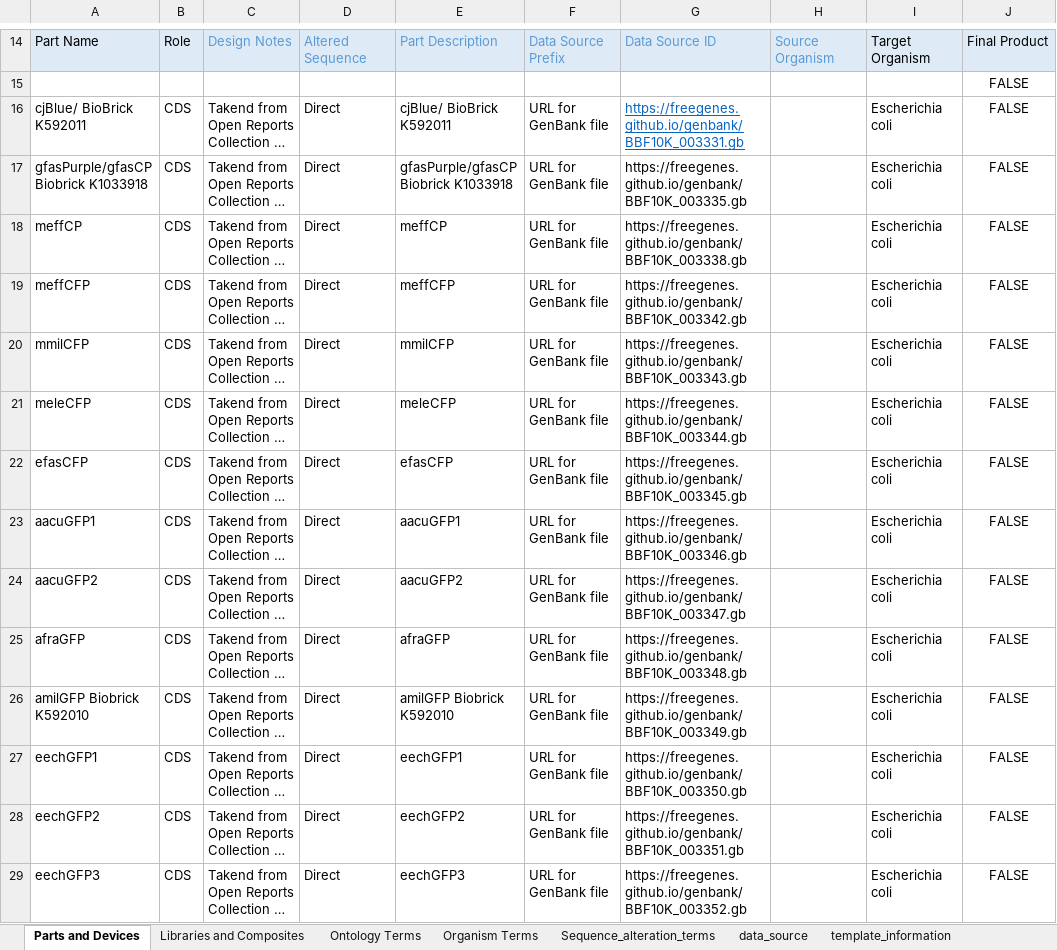
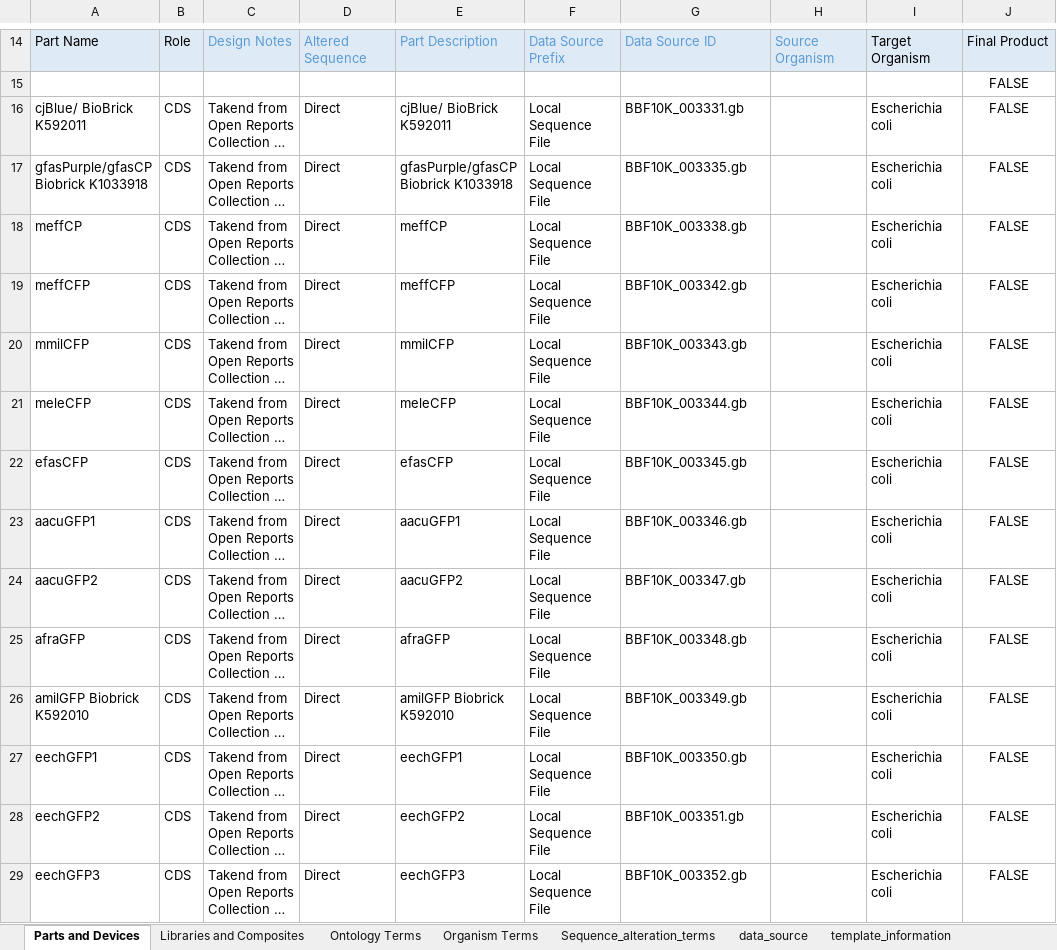
Before and after one commit to iGEM-Engineering/iGEM-distribution, an Excel workbook: Open Reporters Collection/Open Reporters Collection.xlsx, sheet Parts and Devices, drawn as a sheet; only a part is shown, gaps mark what is left out; long unchanged cells end in …; values as stored, in another font and other column widths than the file's, no borders; table styles not drawn; the diff covers the shown part only; the diff names each change by its address in the sheet, - before the commit and + after, or states it on an @@ line.

```diff
--- a/Open Reporters Collection/Open Reporters Collection.xlsx (sheet Parts and Devices)
+++ b/Open Reporters Collection/Open Reporters Collection.xlsx (sheet Parts and Devices)
-F16:F29: URL for GenBank file
+F16:F29: Local Sequence File
-G16: https://freegenes.github.io/genbank/BBF10K_003331.gb
+G16: BBF10K_003331.gb
@@ G16 underline: on → off, text colour: #0563C1 → black @@
-G17: https://freegenes.github.io/genbank/BBF10K_003335.gb
+G17: BBF10K_003335.gb
-G18: https://freegenes.github.io/genbank/BBF10K_003338.gb
+G18: BBF10K_003338.gb
-G19: https://freegenes.github.io/genbank/BBF10K_003342.gb
+G19: BBF10K_003342.gb
-G20: https://freegenes.github.io/genbank/BBF10K_003343.gb
+G20: BBF10K_003343.gb
-G21: https://freegenes.github.io/genbank/BBF10K_003344.gb
+G21: BBF10K_003344.gb
-G22: https://freegenes.github.io/genbank/BBF10K_003345.gb
+G22: BBF10K_003345.gb
-G23: https://freegenes.github.io/genbank/BBF10K_003346.gb
+G23: BBF10K_003346.gb
-G24: https://freegenes.github.io/genbank/BBF10K_003347.gb
+G24: BBF10K_003347.gb
-G25: https://freegenes.github.io/genbank/BBF10K_003348.gb
+G25: BBF10K_003348.gb
-G26: https://freegenes.github.io/genbank/BBF10K_003349.gb
+G26: BBF10K_003349.gb
-G27: https://freegenes.github.io/genbank/BBF10K_003350.gb
+G27: BBF10K_003350.gb
-G28: https://freegenes.github.io/genbank/BBF10K_003351.gb
+G28: BBF10K_003351.gb
-G29: https://freegenes.github.io/genbank/BBF10K_003352.gb
+G29: BBF10K_003352.gb
```
Also changed, not shown: 34 edited cells and cell formats elsewhere in this sheet, E coli Protein Expression Toolkit/E coli Protein Expression Toolkit.xlsx.
